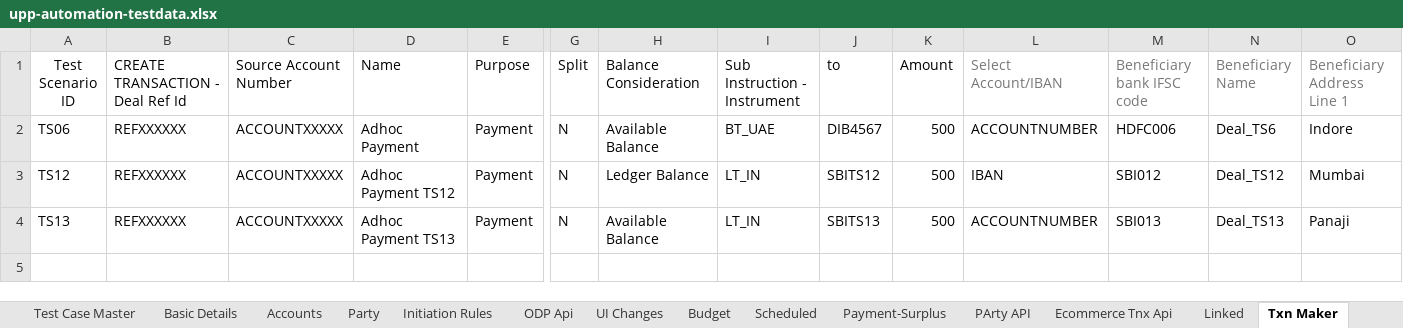
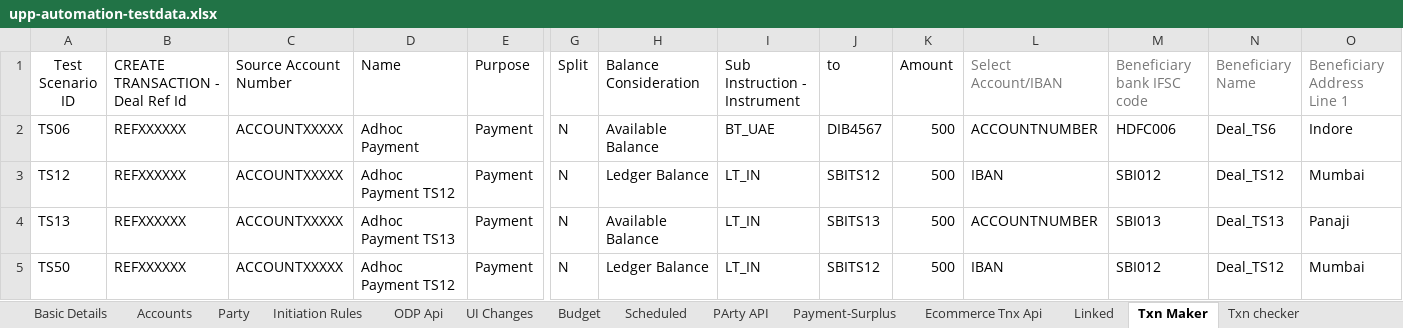
Before and after one commit to deepakdude938/upp, an Excel workbook: src/main/resources/upp-automation-testdata.xlsx, sheet Txn Maker, drawn as a sheet; only a part is shown, gaps mark what is left out; values as stored, in another font and other column widths than the file's, no borders; rows hold the shown columns only; the diff names each change by its address in the sheet, - before the commit and + after, or states it on an @@ line.

```diff
--- a/src/main/resources/upp-automation-testdata.xlsx (sheet Txn Maker)
+++ b/src/main/resources/upp-automation-testdata.xlsx (sheet Txn Maker)
@@ sheet tab order changed: Basic Details | Accounts | Party | Initiation Rules | ODP Api | UI Changes | Budget | Scheduled | PArty API | Payment-Surplus | Ecommerce Tnx Api | Linked | Txn Maker | Txn checker @@
+row 5: TS50 | REFXXXXXX | ACCOUNTXXXXX | Adhoc Payment TS12 | Payment | N | Ledger Balance | LT_IN | SBITS12 | 500 | IBAN | SBI012 | Deal_TS12 | Mumbai
```
Also changed, not shown: sheet Party, sheet Scheduled, sheet Basic Details, sheet Test Case Master, sheet Accounts, sheet Txn checker, 2 more sheets, other sheet tabs, src/main/resources/BulkEcomm.xlsx, 24 other files.
